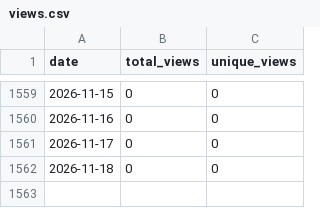
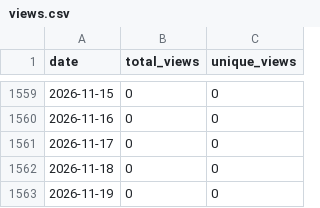
Before and after one commit to wumphlett/COMP-4320, a CSV file: .traffic/views.csv, drawn as a sheet; only a part is shown, gaps mark what is left out; the diff names each change by its address in the sheet, - before the commit and + after, or states it on an @@ line.

```diff
--- a/.traffic/views.csv
+++ b/.traffic/views.csv
+row 1563: 2026-11-19 | 0 | 0
```
Also changed, not shown: .traffic/clones.csv, 3 other files.
